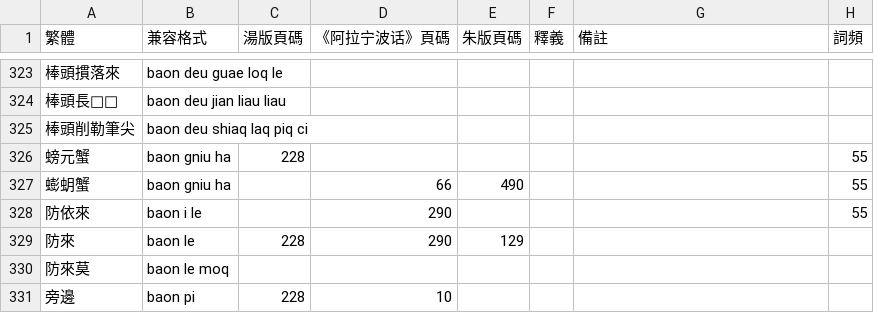
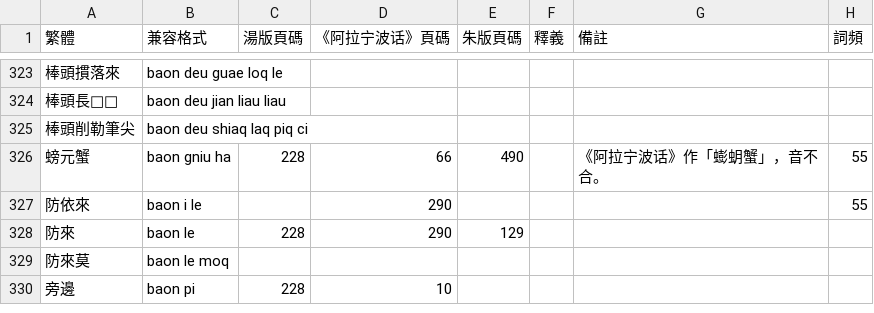
Before and after one commit to ionkaon/dictionary, a TSV file: 詞表.tsv, drawn as a sheet; only a part is shown, gaps mark what is left out.

```diff
--- a/詞表.tsv
+++ b/詞表.tsv
@@ -325,4 +325,3 @@
 棒頭削勒筆尖	baon deu shiaq laq piq ci						
-螃元蟹	baon gniu ha	228					55
-蟛蚏蟹	baon gniu ha		66	490			55
+螃元蟹	baon gniu ha	228	66	490		《阿拉宁波话》作「蟛蚏蟹」，音不合。	55
 防依來	baon i le		290				55
```
Also changed, not shown: 字表.tsv.
